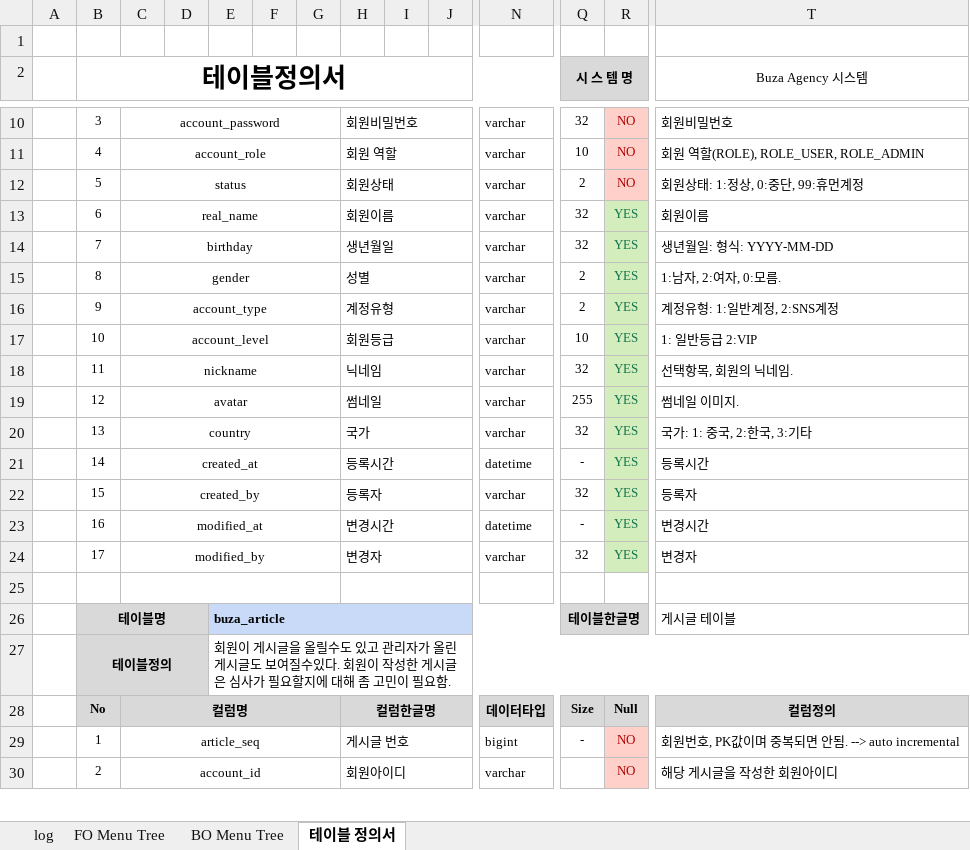
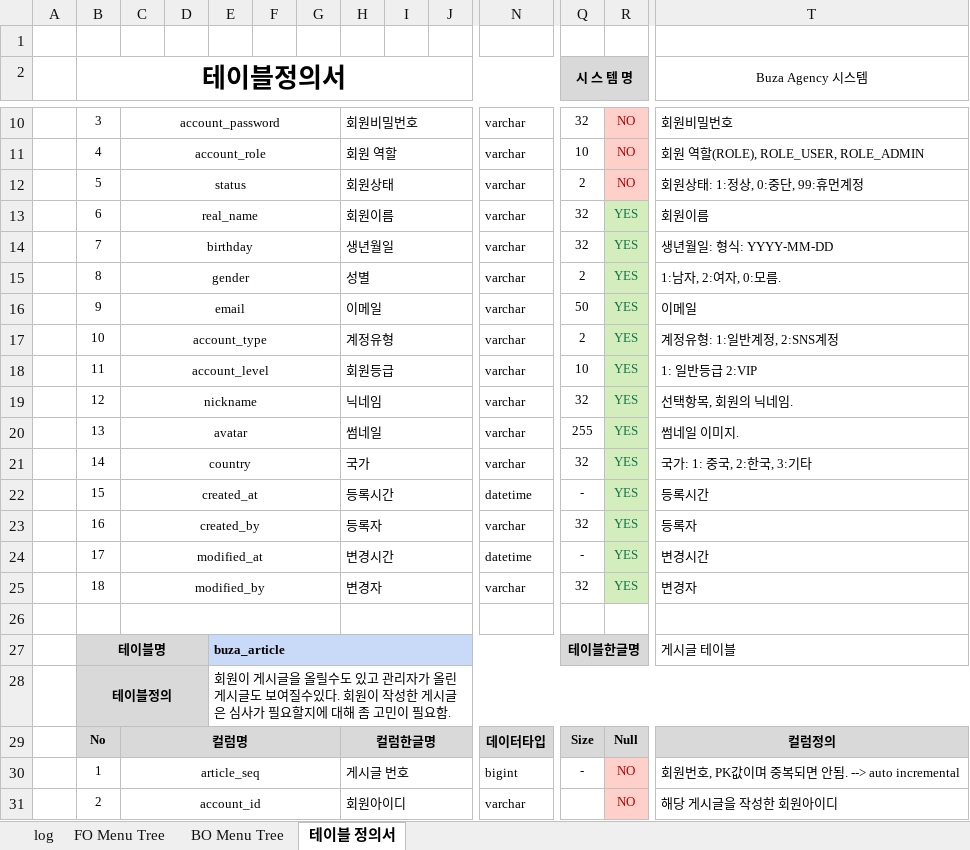
Before and after one commit to ancunho/buza-agency, an Excel workbook: document/Agency_Application_menu_tree.xlsx, sheet 테이블 정의서, drawn as a sheet; only a part is shown, gaps mark what is left out; values as stored, in another font and other column widths than the file's, no borders; addresses are those after the commit; rows hold the shown columns only; the diff names each change by its address in the sheet, - before the commit and + after, or states it on an @@ line.

```diff
--- a/document/Agency_Application_menu_tree.xlsx (sheet 테이블 정의서)
+++ b/document/Agency_Application_menu_tree.xlsx (sheet 테이블 정의서)
+row 16:  | 9 | email |  |  |  |  | 이메일 |  |  | varchar | 50 | YES | 이메일
-B17 (테이블정의서): 9
+B17 (테이블정의서): 10
-B18 (테이블정의서): 10
+B18 (테이블정의서): 11
-B19 (테이블정의서): 11
+B19 (테이블정의서): 12
-B20 (테이블정의서): 12
+B20 (테이블정의서): 13
-B21 (테이블정의서): 13
+B21 (테이블정의서): 14
-B22 (테이블정의서): 14
+B22 (테이블정의서): 15
-B23 (테이블정의서): 15
+B23 (테이블정의서): 16
-B24 (테이블정의서): 16
+B24 (테이블정의서): 17
-B25 (테이블정의서): 17
+B25 (테이블정의서): 18
```
Also changed, not shown: 4 other files.
